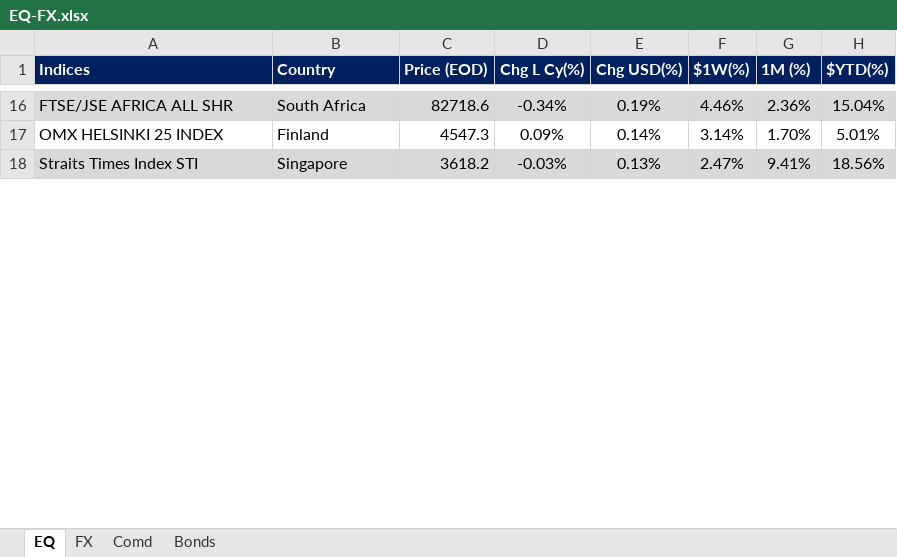
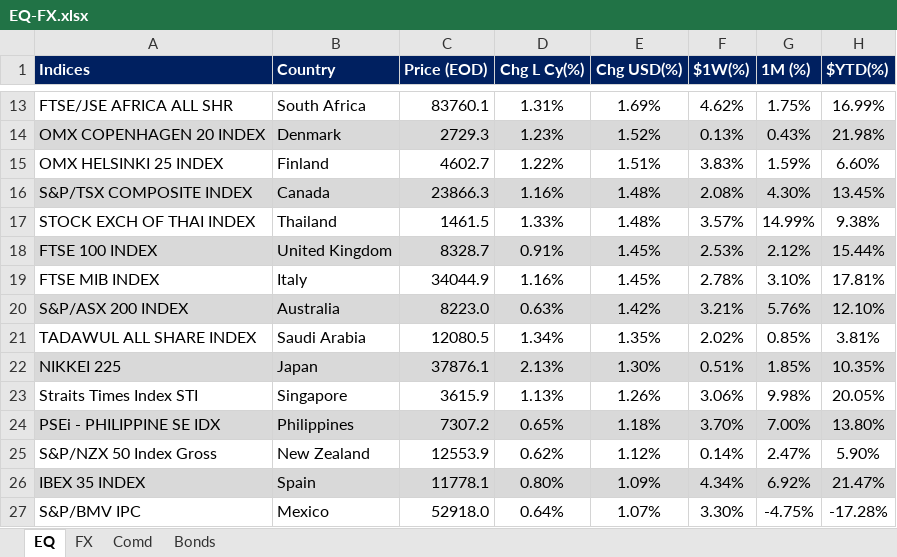
Before and after one commit to firstglobal123/fg-app, an Excel workbook: EQ-FX.xlsx, sheet EQ, drawn as a sheet; only a part is shown, gaps mark what is left out; values as stored, in another font and other column widths than the file's, no borders; conditional formats not drawn; addresses are those after the commit; the diff covers the shown part only; the diff names each change by its address in the sheet, - before the commit and + after, or states it on an @@ line.

```diff
--- a/EQ-FX.xlsx (sheet EQ)
+++ b/EQ-FX.xlsx (sheet EQ)
-A13:H13 fill: #D9D9D9
+A13:H13 fill: none
-C13 (Price (EOD)): 82718.6
+C13 (Price (EOD)): 83760.1
-D13 (Chg L Cy(%)): -0.34%
+D13 (Chg L Cy(%)): 1.31%
-E13 (Chg USD(%)): 0.19%
+E13 (Chg USD(%)): 1.69%
-F13 ($1W(%)): 4.46%
+F13 ($1W(%)): 4.62%
-G13 (1M (%)): 2.36%
+G13 (1M (%)): 1.75%
-H13 ($YTD(%)): 15.04%
+H13 ($YTD(%)): 16.99%
+row 14: OMX COPENHAGEN 20 INDEX | Denmark | 2729.3 | 1.23% | 1.52% | 0.13% | 0.43% | 21.98%
-C15 (Price (EOD)): 4547.3
+C15 (Price (EOD)): 4602.7
-D15 (Chg L Cy(%)): 0.09%
+D15 (Chg L Cy(%)): 1.22%
-E15 (Chg USD(%)): 0.14%
+E15 (Chg USD(%)): 1.51%
-F15 ($1W(%)): 3.14%
+F15 ($1W(%)): 3.83%
-G15 (1M (%)): 1.70%
+G15 (1M (%)): 1.59%
-H15 ($YTD(%)): 5.01%
+H15 ($YTD(%)): 6.60%
+row 16: S&P/TSX COMPOSITE INDEX | Canada | 23866.3 | 1.16% | 1.48% | 2.08% | 4.30% | 13.45%
+row 17: STOCK EXCH OF THAI INDEX | Thailand | 1461.5 | 1.33% | 1.48% | 3.57% | 14.99% | 9.38%
+row 18: FTSE 100 INDEX | United Kingdom | 8328.7 | 0.91% | 1.45% | 2.53% | 2.12% | 15.44%
+row 19: FTSE MIB INDEX | Italy | 34044.9 | 1.16% | 1.45% | 2.78% | 3.10% | 17.81%
+row 20: S&P/ASX 200 INDEX | Australia | 8223.0 | 0.63% | 1.42% | 3.21% | 5.76% | 12.10%
+row 21: TADAWUL ALL SHARE INDEX | Saudi Arabia | 12080.5 | 1.34% | 1.35% | 2.02% | 0.85% | 3.81%
+row 22: NIKKEI 225 | Japan | 37876.1 | 2.13% | 1.30% | 0.51% | 1.85% | 10.35%
-A23:H23 fill: #D9D9D9
+A23:H23 fill: none
-C23 (Price (EOD)): 3618.2
+C23 (Price (EOD)): 3615.9
-D23 (Chg L Cy(%)): -0.03%
+D23 (Chg L Cy(%)): 1.13%
-E23 (Chg USD(%)): 0.13%
+E23 (Chg USD(%)): 1.26%
-F23 ($1W(%)): 2.47%
+F23 ($1W(%)): 3.06%
-G23 (1M (%)): 9.41%
+G23 (1M (%)): 9.98%
-H23 ($YTD(%)): 18.56%
+H23 ($YTD(%)): 20.05%
+row 24: PSEi - PHILIPPINE SE IDX | Philippines | 7307.2 | 0.65% | 1.18% | 3.70% | 7.00% | 13.80%
+row 25: S&P/NZX 50 Index Gross | New Zealand | 12553.9 | 0.62% | 1.12% | 0.14% | 2.47% | 5.90%
+row 26: IBEX 35 INDEX | Spain | 11778.1 | 0.80% | 1.09% | 4.34% | 6.92% | 21.47%
+row 27: S&P/BMV IPC | Mexico | 52918.0 | 0.64% | 1.07% | 3.30% | -4.75% | -17.28%
```
Also changed, not shown: 21 added rows, 33 removed rows, 20 edited cells and cell formats elsewhere in this sheet, sheet FX, sheet Comd, sheet Bonds, formulas that keep their value, GEQETF_N.xlsx, GFI_N.xlsx, 2 other files.
